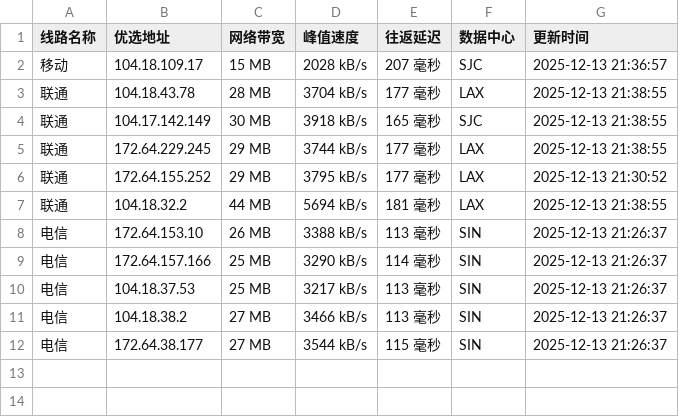
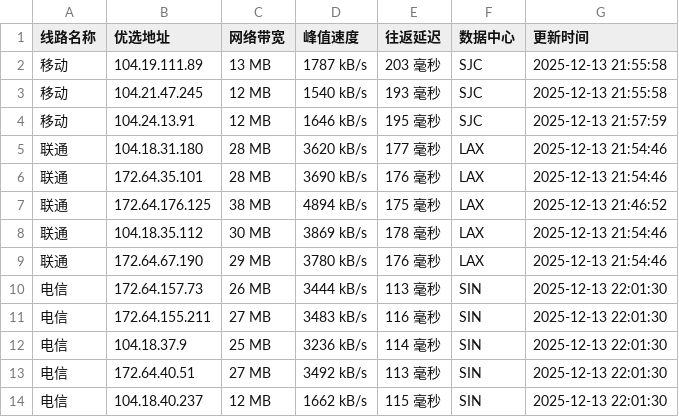
Before and after one commit to CF-IP/cf-ip.github.io, a TSV file: data/wetest_cloudflare_v4.tsv, drawn as a sheet.

```diff
--- a/data/wetest_cloudflare_v4.tsv
+++ b/data/wetest_cloudflare_v4.tsv
@@ -1,12 +1,14 @@
 线路名称	优选地址	网络带宽	峰值速度	往返延迟	数据中心	更新时间
-移动	104.18.109.17	15 MB	2028 kB/s	207 毫秒	SJC	2025-12-13 21:36:57
-联通	104.18.43.78	28 MB	3704 kB/s	177 毫秒	LAX	2025-12-13 21:38:55
-联通	104.17.142.149	30 MB	3918 kB/s	165 毫秒	SJC	2025-12-13 21:38:55
-联通	172.64.229.245	29 MB	3744 kB/s	177 毫秒	LAX	2025-12-13 21:38:55
-联通	172.64.155.252	29 MB	3795 kB/s	177 毫秒	LAX	2025-12-13 21:30:52
-联通	104.18.32.2	44 MB	5694 kB/s	181 毫秒	LAX	2025-12-13 21:38:55
-电信	172.64.153.10	26 MB	3388 kB/s	113 毫秒	SIN	2025-12-13 21:26:37
-电信	172.64.157.166	25 MB	3290 kB/s	114 毫秒	SIN	2025-12-13 21:26:37
-电信	104.18.37.53	25 MB	3217 kB/s	113 毫秒	SIN	2025-12-13 21:26:37
-电信	104.18.38.2	27 MB	3466 kB/s	113 毫秒	SIN	2025-12-13 21:26:37
-电信	172.64.38.177	27 MB	3544 kB/s	115 毫秒	SIN	2025-12-13 21:26:37
+移动	104.19.111.89	13 MB	1787 kB/s	203 毫秒	SJC	2025-12-13 21:55:58
+移动	104.21.47.245	12 MB	1540 kB/s	193 毫秒	SJC	2025-12-13 21:55:58
+移动	104.24.13.91	12 MB	1646 kB/s	195 毫秒	SJC	2025-12-13 21:57:59
+联通	104.18.31.180	28 MB	3620 kB/s	177 毫秒	LAX	2025-12-13 21:54:46
+联通	172.64.35.101	28 MB	3690 kB/s	176 毫秒	LAX	2025-12-13 21:54:46
+联通	172.64.176.125	38 MB	4894 kB/s	175 毫秒	LAX	2025-12-13 21:46:52
+联通	104.18.35.112	30 MB	3869 kB/s	178 毫秒	LAX	2025-12-13 21:54:46
+联通	172.64.67.190	29 MB	3780 kB/s	176 毫秒	LAX	2025-12-13 21:54:46
+电信	172.64.157.73	26 MB	3444 kB/s	113 毫秒	SIN	2025-12-13 22:01:30
+电信	172.64.155.211	27 MB	3483 kB/s	116 毫秒	SIN	2025-12-13 22:01:30
+电信	104.18.37.9	25 MB	3236 kB/s	114 毫秒	SIN	2025-12-13 22:01:30
+电信	172.64.40.51	27 MB	3492 kB/s	113 毫秒	SIN	2025-12-13 22:01:30
+电信	104.18.40.237	12 MB	1662 kB/s	115 毫秒	SIN	2025-12-13 22:01:30
```
Also changed, not shown: data/api_uouin_com.tsv, data/wetest_cloudflare_v6.tsv, 4 other files.
